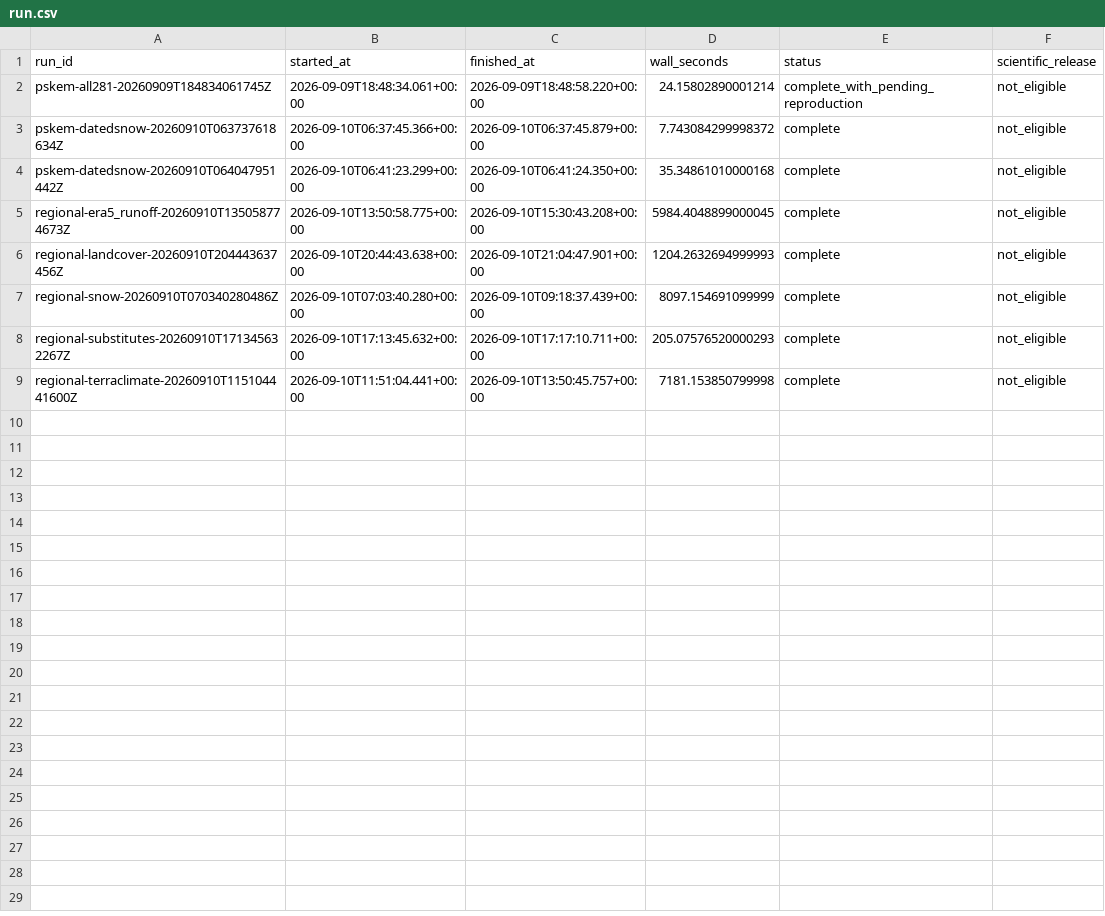
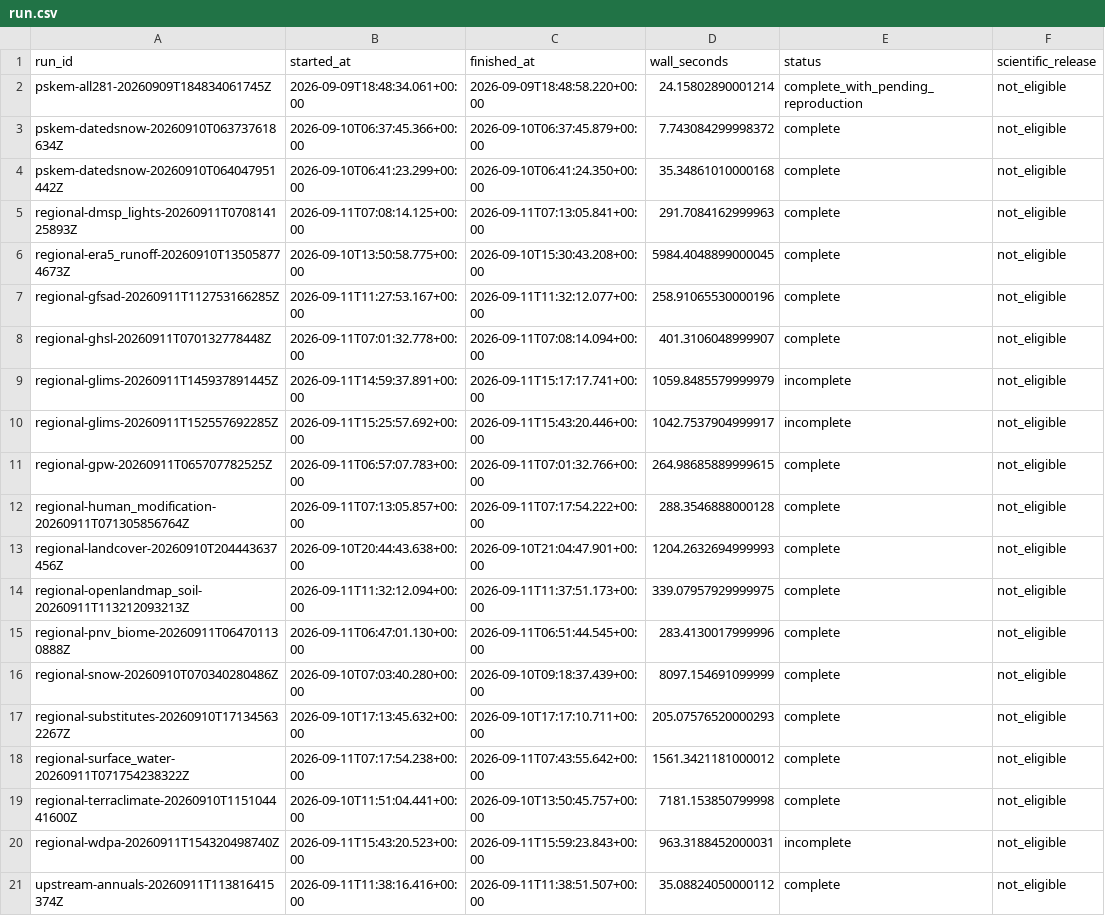
Before and after one commit to tim7en/uzgeodata, a CSV file: PUBLISHED/data/atlas/observations/run.csv, drawn as a sheet; the diff names each change by its address in the sheet, - before the commit and + after, or states it on an @@ line.

Commit message:
Add regional observation ledgers for various datasets
- Created ledger for GPW population density observations.
- Added ledger for human modification data from CSP.
- Introduced ledger for OpenLandMap soil attributes.
- Established ledger for potential natural vegetation biomes.
- Implemented ledger for surface water observations from JRC.
- Added annual upstream observations ledger.
- Created comprehensive ledger for WDPA protected areas, including error handling for large objects.

```diff
--- a/PUBLISHED/data/atlas/observations/run.csv
+++ b/PUBLISHED/data/atlas/observations/run.csv
+row 5: regional-dmsp_lights-20260911T070814125893Z | 2026-09-11T07:08:14.125+00:00 | 2026-09-11T07:13:05.841+00:00 | 291.7084162999963 | complete | not_eligible
+row 7: regional-gfsad-20260911T112753166285Z | 2026-09-11T11:27:53.167+00:00 | 2026-09-11T11:32:12.077+00:00 | 258.91065530000196 | complete | not_eligible
+row 8: regional-ghsl-20260911T070132778448Z | 2026-09-11T07:01:32.778+00:00 | 2026-09-11T07:08:14.094+00:00 | 401.3106048999907 | complete | not_eligible
+row 9: regional-glims-20260911T145937891445Z | 2026-09-11T14:59:37.891+00:00 | 2026-09-11T15:17:17.741+00:00 | 1059.8485579999979 | incomplete | not_eligible
+row 10: regional-glims-20260911T152557692285Z | 2026-09-11T15:25:57.692+00:00 | 2026-09-11T15:43:20.446+00:00 | 1042.7537904999917 | incomplete | not_eligible
+row 11: regional-gpw-20260911T065707782525Z | 2026-09-11T06:57:07.783+00:00 | 2026-09-11T07:01:32.766+00:00 | 264.98685889999615 | complete | not_eligible
+row 12: regional-human_modification-20260911T071305856764Z | 2026-09-11T07:13:05.857+00:00 | 2026-09-11T07:17:54.222+00:00 | 288.3546888000128 | complete | not_eligible
+row 14: regional-openlandmap_soil-20260911T113212093213Z | 2026-09-11T11:32:12.094+00:00 | 2026-09-11T11:37:51.173+00:00 | 339.07957929999975 | complete | not_eligible
+row 15: regional-pnv_biome-20260911T064701130888Z | 2026-09-11T06:47:01.130+00:00 | 2026-09-11T06:51:44.545+00:00 | 283.4130017999996 | complete | not_eligible
+row 18: regional-surface_water-20260911T071754238322Z | 2026-09-11T07:17:54.238+00:00 | 2026-09-11T07:43:55.642+00:00 | 1561.3421181000012 | complete | not_eligible
+row 20: regional-wdpa-20260911T154320498740Z | 2026-09-11T15:43:20.523+00:00 | 2026-09-11T15:59:23.843+00:00 | 963.3188452000031 | incomplete | not_eligible
+row 21: upstream-annuals-20260911T113816415374Z | 2026-09-11T11:38:16.416+00:00 | 2026-09-11T11:38:51.507+00:00 | 35.08824050000112 | complete | not_eligible
```
Also changed, not shown: PUBLISHED/data/atlas/observations/recipe.csv, PUBLISHED/data/atlas/observations/source_release.csv, 14 other files.
